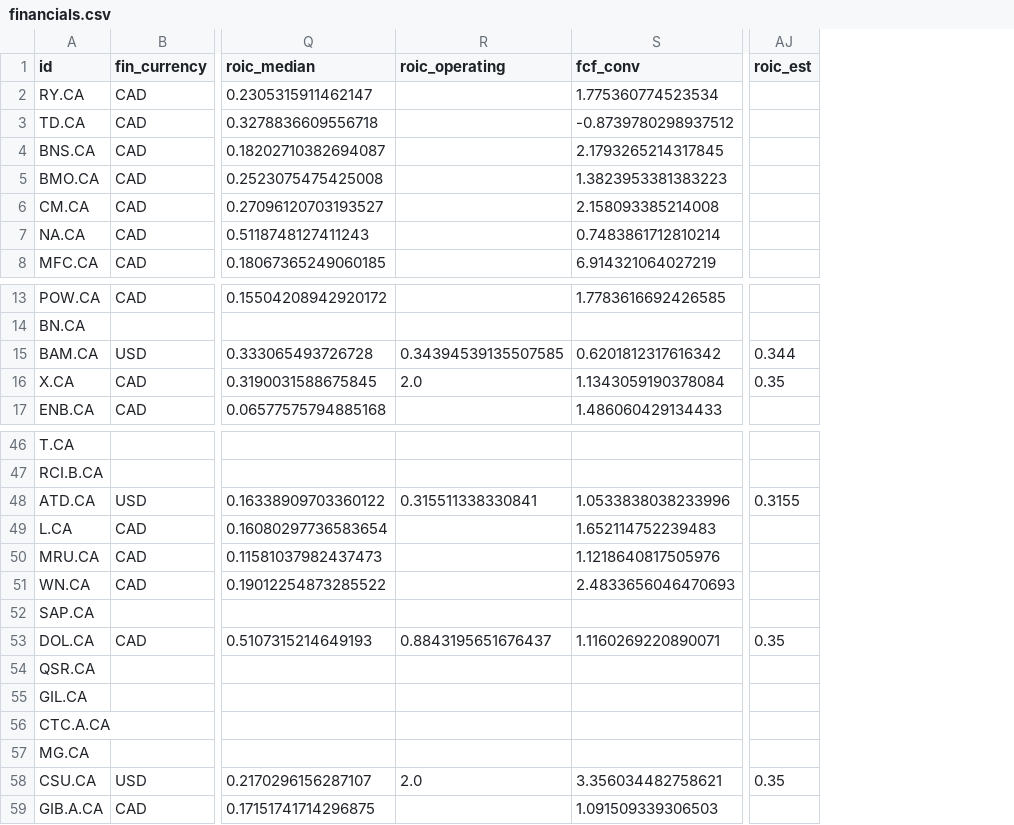
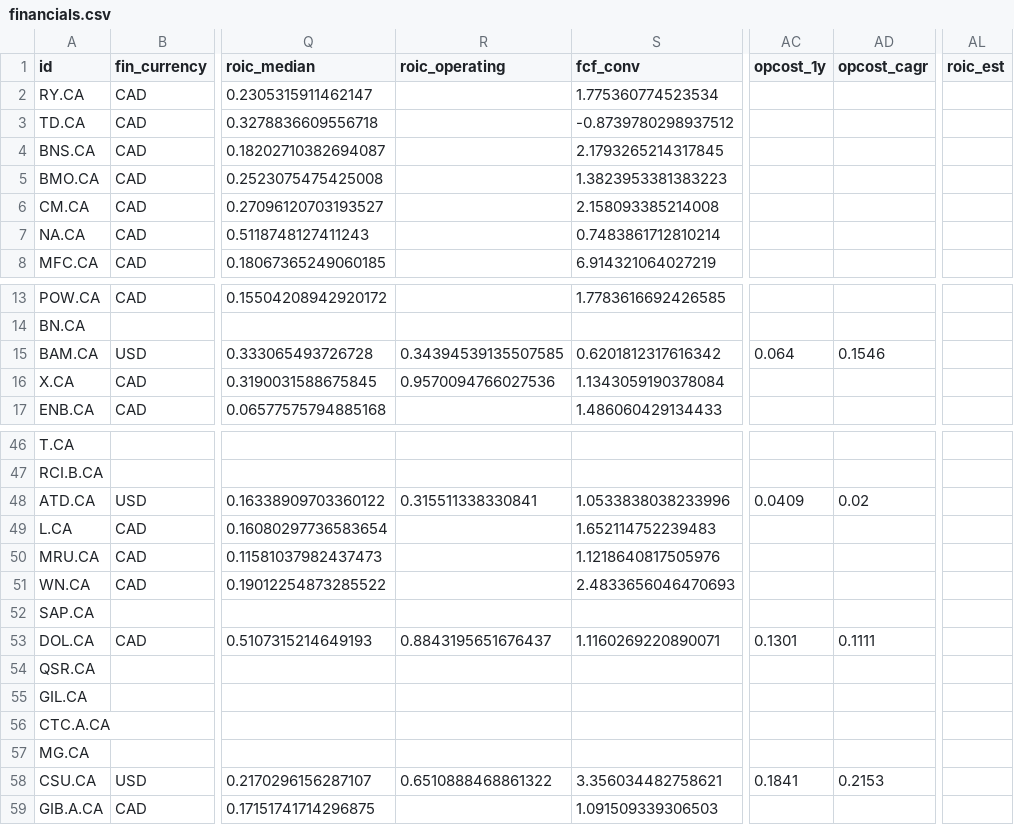
Before and after one commit to JanisSchultz/screener, a CSV file: data/ca/financials.csv, drawn as a sheet; only a part is shown, gaps mark what is left out; addresses are those after the commit; the diff covers the shown part only; the diff names each change by its address in the sheet, - before the commit and + after, or states it on an @@ line.

```diff
--- a/data/ca/financials.csv
+++ b/data/ca/financials.csv
+column AC (opcost_1y), row 15: 0.064; rows 48-58: 0.0409 |  |  |  |  | 0.1301 |  |  |  |  | 0.1841
+column AD (opcost_cagr), row 15: 0.1546; rows 48-58: 0.02 |  |  |  |  | 0.1111 |  |  |  |  | 0.2153
-AL15 (roic_est): 0.344
+AL15 (roic_est): (empty)
-R16 (roic_operating): 2.0
+R16 (roic_operating): 0.9570094766027536
-AL16 (roic_est): 0.35
+AL16 (roic_est): (empty)
-AL48 (roic_est): 0.3155
+AL48 (roic_est): (empty)
-AL53 (roic_est): 0.35
+AL53 (roic_est): (empty)
-R58 (roic_operating): 2.0
+R58 (roic_operating): 0.6510888468861322
-AL58 (roic_est): 0.35
+AL58 (roic_est): (empty)
```
Also changed, not shown: 1 edited cell elsewhere in this file, data/eu/financials.csv, data/us/financials.csv, 14 other files.
